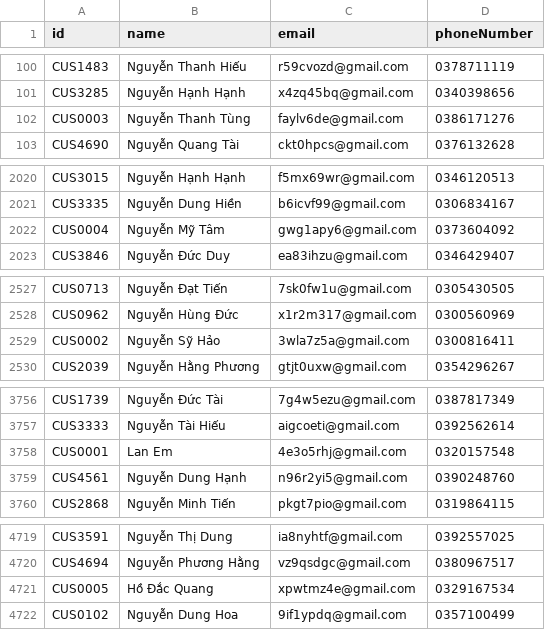
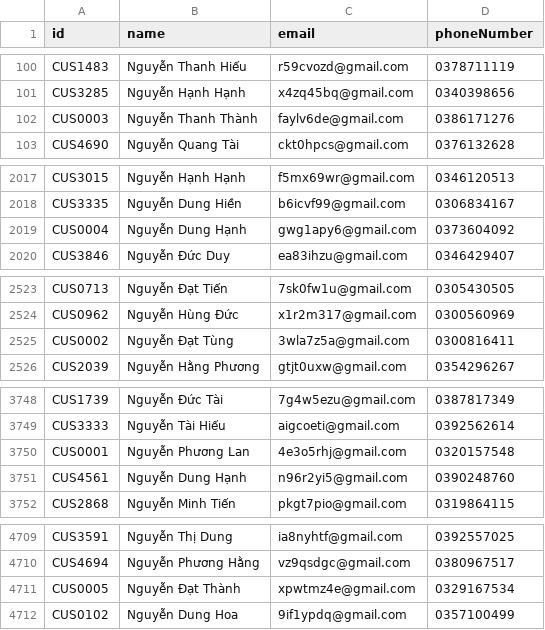
Before and after one commit to Duc-PA02/ConsologApp, a CSV file: ProcessingFolder/OutputFolder/customers.output.csv, drawn as a sheet; only a part is shown, gaps mark what is left out; the diff covers the shown part only.

```diff
--- a/ProcessingFolder/OutputFolder/customers.output.csv
+++ b/ProcessingFolder/OutputFolder/customers.output.csv
@@ -101,3 +101,3 @@ CUS1483,Nguyễn Thanh Hiếu,r59cvozd@gmail.com,0378711119
 CUS3285,Nguyễn Hạnh Hạnh,x4zq45bq@gmail.com,0340398656
-CUS0003,Nguyễn Thanh Tùng,faylv6de@gmail.com,0386171276
+CUS0003,Nguyễn Thanh Thành,faylv6de@gmail.com,0386171276
 CUS4690,Nguyễn Quang Tài,ckt0hpcs@gmail.com,0376132628
@@ -2021,3 +2018,3 @@ CUS3015,Nguyễn Hạnh Hạnh,f5mx69wr@gmail.com,0346120513
 CUS3335,Nguyễn Dung Hiền,b6icvf99@gmail.com,0306834167
-CUS0004,Nguyễn Mỹ Tâm,gwg1apy6@gmail.com,0373604092
+CUS0004,Nguyễn Dung Hạnh,gwg1apy6@gmail.com,0373604092
 CUS3846,Nguyễn Đức Duy,ea83ihzu@gmail.com,0346429407
@@ -2528,3 +2524,3 @@ CUS0713,Nguyễn Đạt Tiến,7sk0fw1u@gmail.com,0305430505
 CUS0962,Nguyễn Hùng Đức,x1r2m317@gmail.com,0300560969
-CUS0002,Nguyễn Sỹ Hảo,3wla7z5a@gmail.com,0300816411
+CUS0002,Nguyễn Đạt Tùng,3wla7z5a@gmail.com,0300816411
 CUS2039,Nguyễn Hằng Phương,gtjt0uxw@gmail.com,0354296267
@@ -3757,3 +3749,3 @@ CUS1739,Nguyễn Đức Tài,7g4w5ezu@gmail.com,0387817349
 CUS3333,Nguyễn Tài Hiếu,aigcoeti@gmail.com,0392562614
-CUS0001,Lan Em,4e3o5rhj@gmail.com,0320157548
+CUS0001,Nguyễn Phương Lan,4e3o5rhj@gmail.com,0320157548
 CUS4561,Nguyễn Dung Hạnh,n96r2yi5@gmail.com,0390248760
@@ -4720,3 +4710,3 @@ CUS3591,Nguyễn Thị Dung,ia8nyhtf@gmail.com,0392557025
 CUS4694,Nguyễn Phương Hằng,vz9qsdgc@gmail.com,0380967517
-CUS0005,Hồ Đắc Quang,xpwtmz4e@gmail.com,0329167534
+CUS0005,Nguyễn Đạt Thành,xpwtmz4e@gmail.com,0329167534
 CUS0102,Nguyễn Dung Hoa,9if1ypdq@gmail.com,0357100499
```
Also changed, not shown: 10 removed rows elsewhere in this file, 15 other files.
